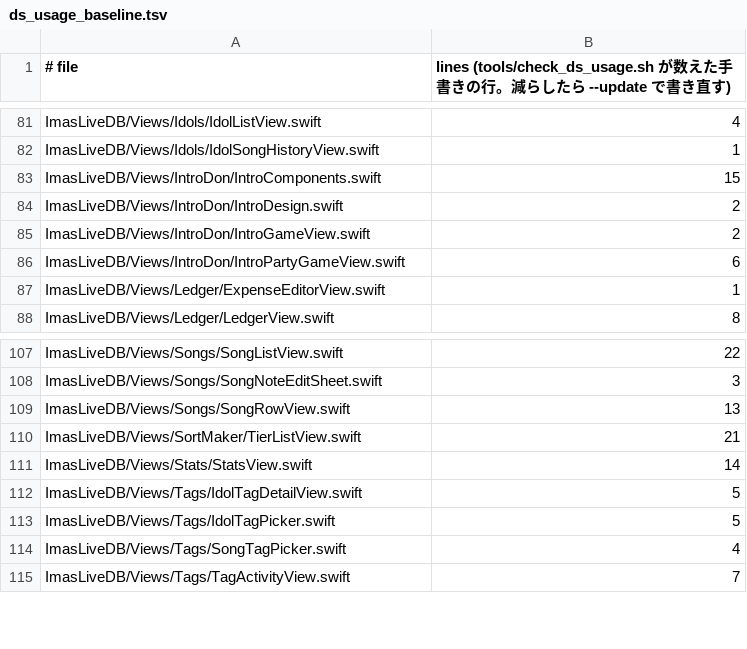
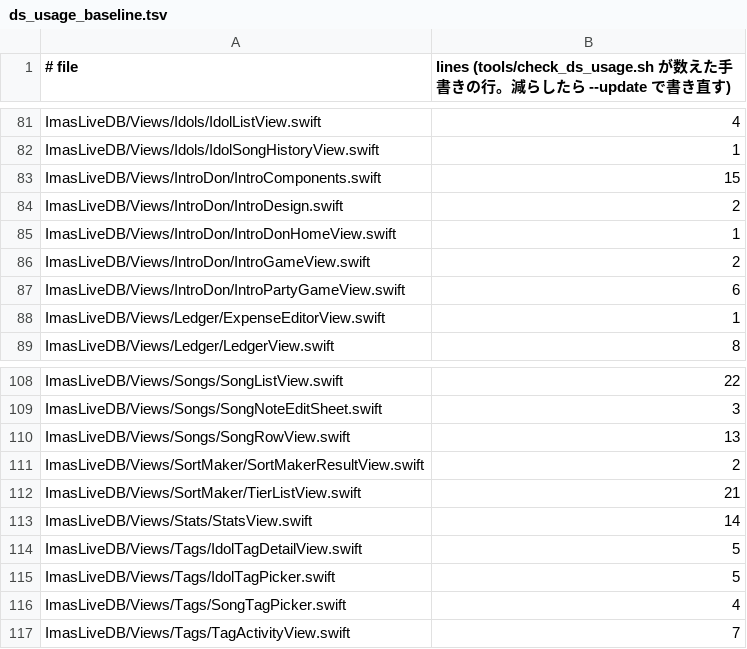
Before and after one commit to fuga-if/idol-live-db, a TSV file: tools/ds_usage_baseline.tsv, drawn as a sheet; only a part is shown, gaps mark what is left out.

```diff
--- a/tools/ds_usage_baseline.tsv
+++ b/tools/ds_usage_baseline.tsv
@@ -84,2 +84,3 @@ ImasLiveDB/Views/IntroDon/IntroComponents.swift	15
 ImasLiveDB/Views/IntroDon/IntroDesign.swift	2
+ImasLiveDB/Views/IntroDon/IntroDonHomeView.swift	1
 ImasLiveDB/Views/IntroDon/IntroGameView.swift	2
@@ -109,2 +110,3 @@ ImasLiveDB/Views/Songs/SongNoteEditSheet.swift	3
 ImasLiveDB/Views/Songs/SongRowView.swift	13
+ImasLiveDB/Views/SortMaker/SortMakerResultView.swift	2
 ImasLiveDB/Views/SortMaker/TierListView.swift	21
```
